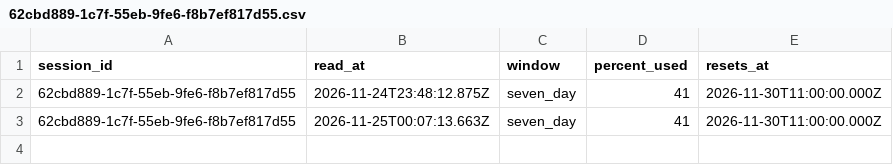
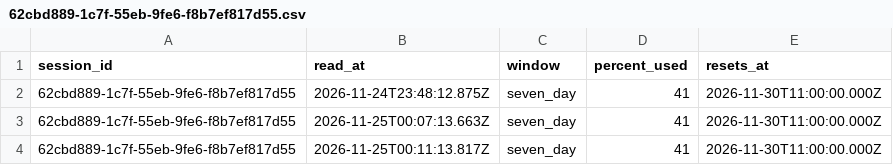
Before and after one commit to rhope-ops/RADE, a CSV file: limits/62cbd889-1c7f-55eb-9fe6-f8b7ef817d55.csv, drawn as a sheet; the diff names each change by its address in the sheet, - before the commit and + after, or states it on an @@ line.

```diff
--- a/limits/62cbd889-1c7f-55eb-9fe6-f8b7ef817d55.csv
+++ b/limits/62cbd889-1c7f-55eb-9fe6-f8b7ef817d55.csv
+row 4: 62cbd889-1c7f-55eb-9fe6-f8b7ef817d55 | 2026-11-25T00:11:13.817Z | seven_day | 41 | 2026-11-30T11:00:00.000Z
```
Also changed, not shown: costs/62cbd889-1c7f-55eb-9fe6-f8b7ef817d55.csv, sessions/62cbd889-1c7f-55eb-9fe6-f8b7ef817d55.csv.
